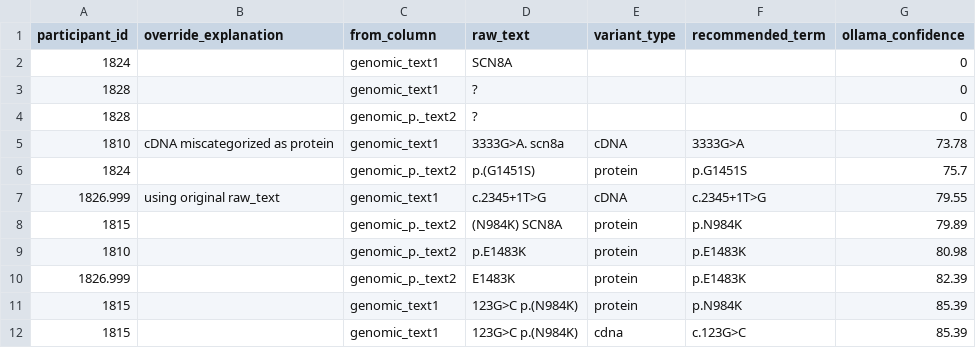
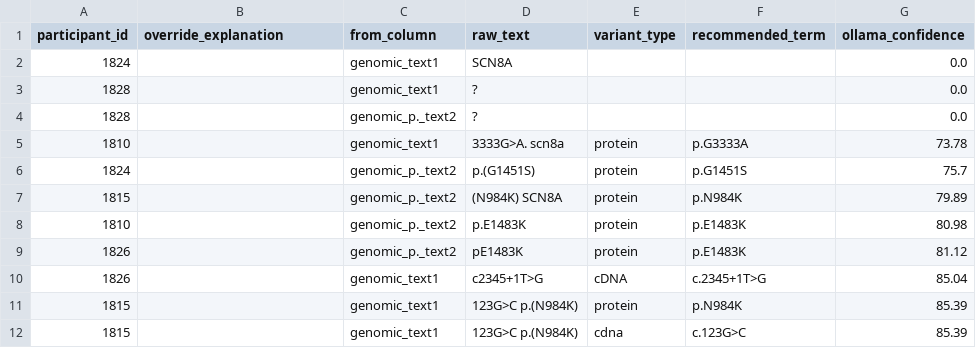
Before and after one commit to webberm-az/scn_redcap_clean, a CSV file: toy_overrides/genomics_manual_override.csv, drawn as a sheet.

```diff
--- a/toy_overrides/genomics_manual_override.csv
+++ b/toy_overrides/genomics_manual_override.csv
@@ -1,11 +1,11 @@
 participant_id,override_explanation,from_column,raw_text,variant_type,recommended_term,ollama_confidence
-1824,,genomic_text1,SCN8A,,,0
-1828,,genomic_text1,?,,,0
-1828,,genomic_p._text2,?,,,0
-1810,cDNA miscategorized as protein,genomic_text1,3333G>A. scn8a,cDNA,3333G>A,73.78
+1824,,genomic_text1,SCN8A,,,0.0
+1828,,genomic_text1,?,,,0.0
+1828,,genomic_p._text2,?,,,0.0
+1810,,genomic_text1,3333G>A. scn8a,protein,p.G3333A,73.78
 1824,,genomic_p._text2,p.(G1451S),protein,p.G1451S,75.7
-1826.999,using original raw_text,genomic_text1,c.2345+1T>G,cDNA,c.2345+1T>G,79.55
 1815,,genomic_p._text2,(N984K) SCN8A,protein,p.N984K,79.89
 1810,,genomic_p._text2,p.E1483K,protein,p.E1483K,80.98
-1826.999,,genomic_p._text2,E1483K,protein,p.E1483K,82.39
+1826,,genomic_p._text2,pE1483K,protein,p.E1483K,81.12
+1826,,genomic_text1,c2345+1T>G,cDNA,c.2345+1T>G,85.04
 1815,,genomic_text1,123G>C p.(N984K),protein,p.N984K,85.39
```
Also changed, not shown: files_toy/Toy1.csv, toy_overrides/duplicate_accounts_manual_override.csv, 12 other files.
